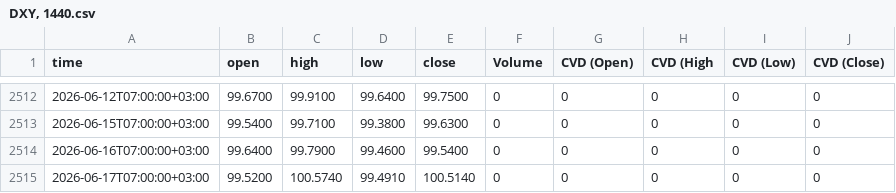
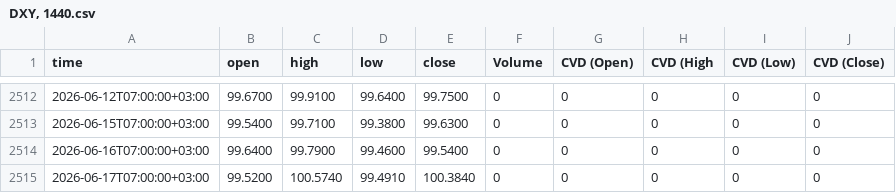
Before and after one commit to sanadshlabi89-cloud/btc-data, a CSV file: DXY, 1440.csv, drawn as a sheet; only a part is shown, gaps mark what is left out.

```diff
--- a/DXY, 1440.csv
+++ b/DXY, 1440.csv
@@ -2514,2 +2514,2 @@ time,open,high,low,close,Volume,CVD (Open),CVD (High,CVD (Low),CVD (Close)
 2026-06-16T07:00:00+03:00,99.6400,99.7900,99.4600,99.5400,0,0,0,0,0
-2026-06-17T07:00:00+03:00,99.5200,100.5740,99.4910,100.5140,0,0,0,0,0
+2026-06-17T07:00:00+03:00,99.5200,100.5740,99.4910,100.3840,0,0,0,0,0
```
Also changed, not shown: 8 other files.
